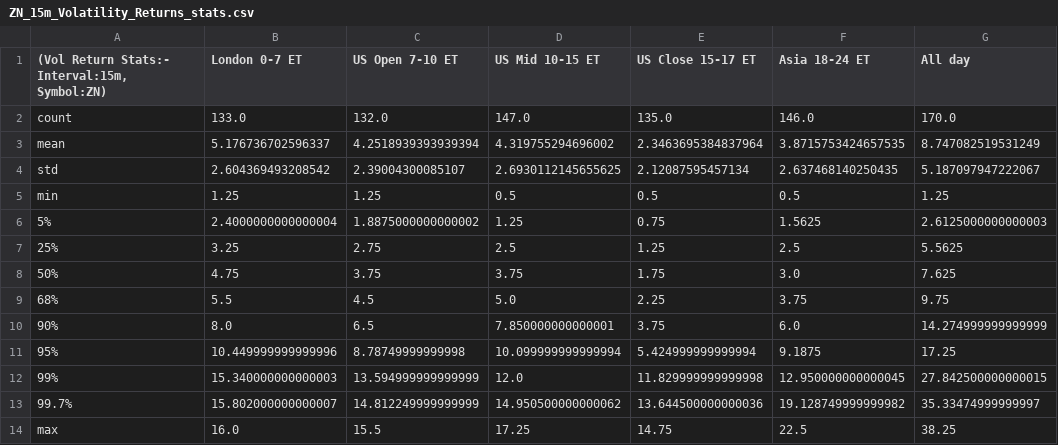
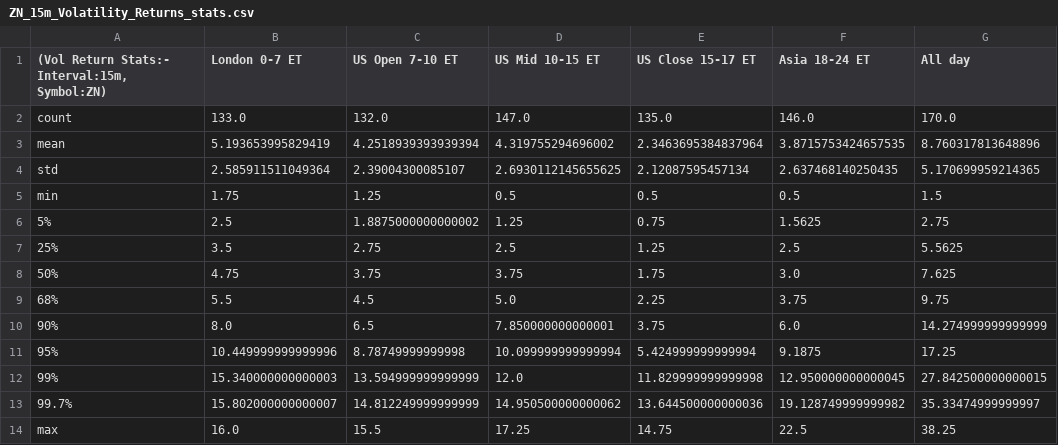
Before and after one commit to Siddhartha-Patolia/DistroDashboard, a CSV file: Intraday_data_files_stats_and_plots_folder/ZN_15m_Volatility_Returns_stats.csv, drawn as a sheet.

```diff
--- a/Intraday_data_files_stats_and_plots_folder/ZN_15m_Volatility_Returns_stats.csv
+++ b/Intraday_data_files_stats_and_plots_folder/ZN_15m_Volatility_Returns_stats.csv
@@ -2,7 +2,7 @@
 count,133.0,132.0,147.0,135.0,146.0,170.0
-mean,5.176736702596337,4.2518939393939394,4.319755294696002,2.3463695384837964,3.8715753424657535,8.747082519531249
-std,2.604369493208542,2.39004300085107,2.6930112145655625,2.12087595457134,2.637468140250435,5.187097947222067
-min,1.25,1.25,0.5,0.5,0.5,1.25
-5%,2.4000000000000004,1.8875000000000002,1.25,0.75,1.5625,2.6125000000000003
-25%,3.25,2.75,2.5,1.25,2.5,5.5625
+mean,5.193653995829419,4.2518939393939394,4.319755294696002,2.3463695384837964,3.8715753424657535,8.760317813648896
+std,2.585911511049364,2.39004300085107,2.6930112145655625,2.12087595457134,2.637468140250435,5.170699959214365
+min,1.75,1.25,0.5,0.5,0.5,1.5
+5%,2.5,1.8875000000000002,1.25,0.75,1.5625,2.75
+25%,3.5,2.75,2.5,1.25,2.5,5.5625
 50%,4.75,3.75,3.75,1.75,3.0,7.625
```
Also changed, not shown: Intraday_data_files_stats_and_plots_folder/All_day_latest_custom_days_Volatility_Returns_15m_ZN.csv, Intraday_data_files_stats_and_plots_folder/All_day_latest_custom_days_Volatility_Returns_15m_ZN_stats.csv, 36 other files.
